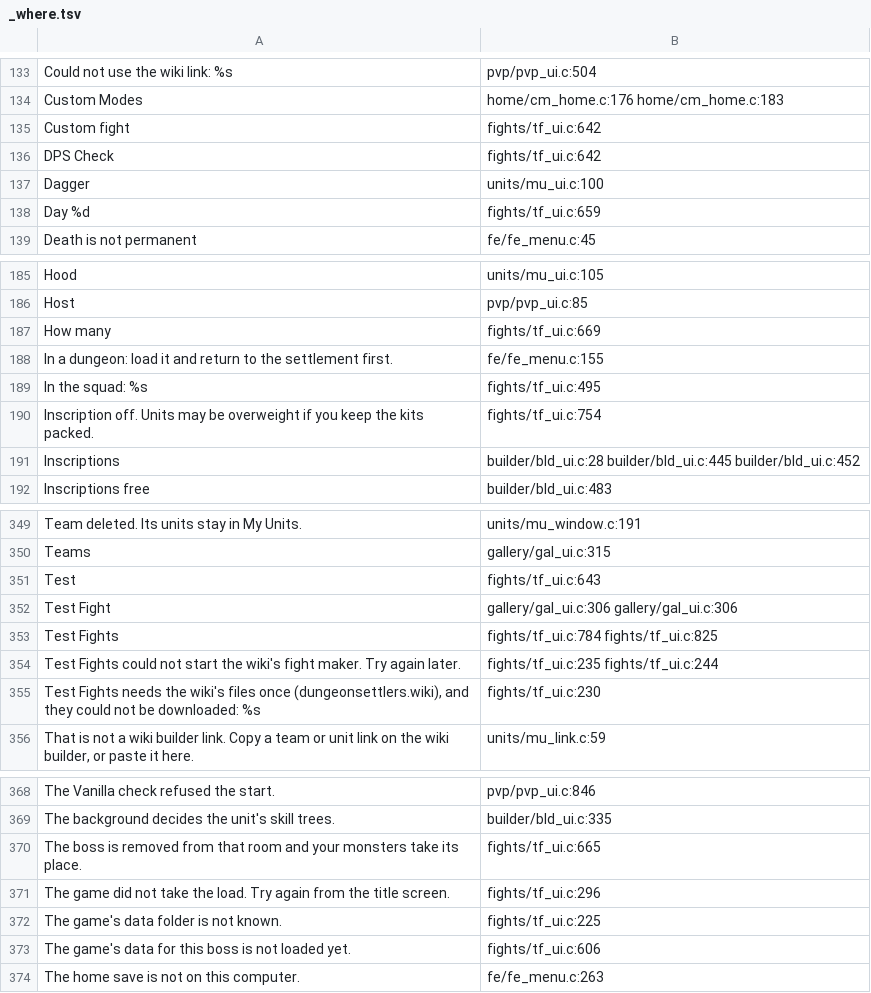
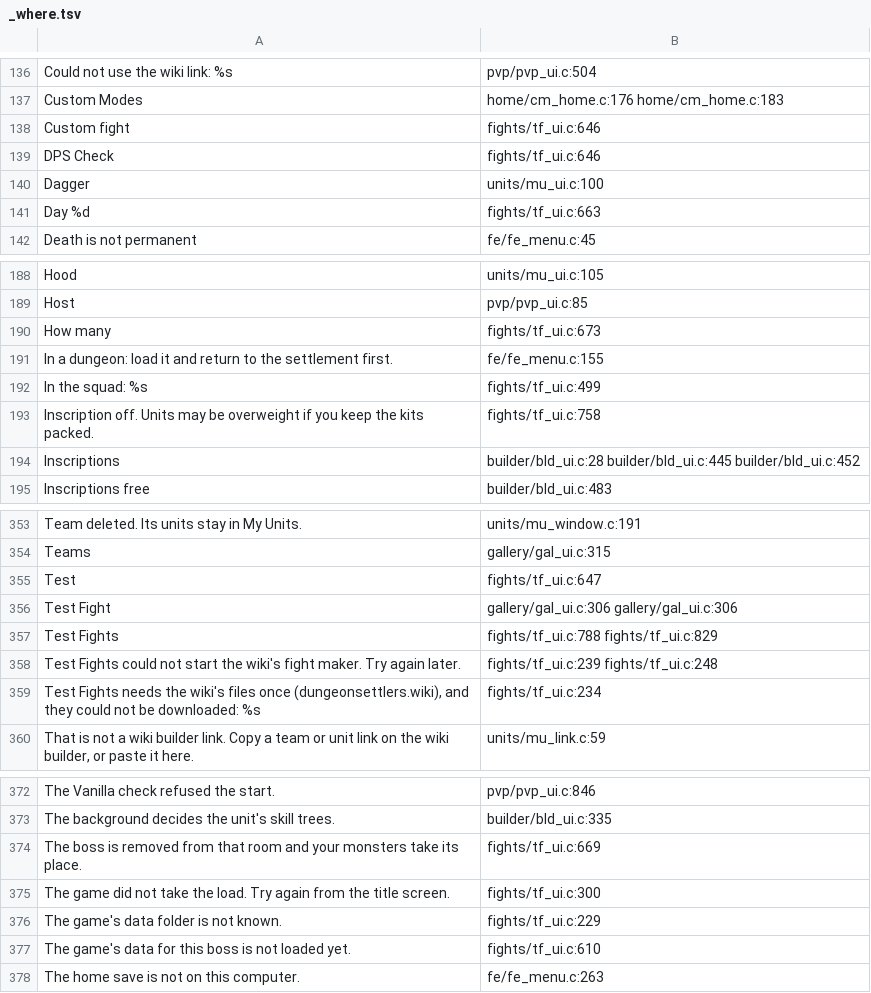
Before and after one commit to AmfiLogos/ds_custommodes, a TSV file: lang/_where.tsv, drawn as a sheet; only a part is shown, gaps mark what is left out; the diff covers the shown part only.

Commit message:
Test Fights: boss card art cut to its visible pixels; battle kit titles translated
- Boss card: the Body sprite is cut to the bounds of its mesh (Sprite.vertices) with Sprite.Create on the same
  texture, then fills the box (the Giant Stone Golem: 128x128 -> 57x56). Tight-packed atlas sprites stay as they are.
- Battle kit titles (wiki data, English) go through the shared i18n table: 4 titles in the 10 languages. The kit
  items keep the game's own item names.

```diff
--- a/lang/_where.tsv
+++ b/lang/_where.tsv
@@ -134,6 +137,6 @@
 "Custom Modes"	home/cm_home.c:176 home/cm_home.c:183
-"Custom fight"	fights/tf_ui.c:642
-"DPS Check"	fights/tf_ui.c:642
+"Custom fight"	fights/tf_ui.c:646
+"DPS Check"	fights/tf_ui.c:646
 "Dagger"	units/mu_ui.c:100
-"Day %d"	fights/tf_ui.c:659
+"Day %d"	fights/tf_ui.c:663
 "Death is not permanent"	fe/fe_menu.c:45
@@ -186,6 +189,6 @@
 "Host"	pvp/pvp_ui.c:85
-"How many"	fights/tf_ui.c:669
+"How many"	fights/tf_ui.c:673
 "In a dungeon: load it and return to the settlement first."	fe/fe_menu.c:155
-"In the squad: %s"	fights/tf_ui.c:495
-"Inscription off. Units may be overweight if you keep the kits packed."	fights/tf_ui.c:754
+"In the squad: %s"	fights/tf_ui.c:499
+"Inscription off. Units may be overweight if you keep the kits packed."	fights/tf_ui.c:758
 "Inscriptions"	builder/bld_ui.c:28 builder/bld_ui.c:445 builder/bld_ui.c:452
@@ -350,7 +354,7 @@
 "Teams"	gallery/gal_ui.c:315
-"Test"	fights/tf_ui.c:643
+"Test"	fights/tf_ui.c:647
 "Test Fight"	gallery/gal_ui.c:306 gallery/gal_ui.c:306
-"Test Fights"	fights/tf_ui.c:784 fights/tf_ui.c:825
-"Test Fights could not start the wiki's fight maker. Try again later."	fights/tf_ui.c:235 fights/tf_ui.c:244
-"Test Fights needs the wiki's files once (dungeonsettlers.wiki), and they could not be downloaded: %s"	fights/tf_ui.c:230
+"Test Fights"	fights/tf_ui.c:788 fights/tf_ui.c:829
+"Test Fights could not start the wiki's fight maker. Try again later."	fights/tf_ui.c:239 fights/tf_ui.c:248
+"Test Fights needs the wiki's files once (dungeonsettlers.wiki), and they could not be downloaded: %s"	fights/tf_ui.c:234
 "That is not a wiki builder link. Copy a team or unit link on the wiki builder, or paste it here."	units/mu_link.c:59
@@ -369,6 +373,6 @@
 "The background decides the unit's skill trees."	builder/bld_ui.c:335
-"The boss is removed from that room and your monsters take its place."	fights/tf_ui.c:665
-"The game did not take the load. Try again from the title screen."	fights/tf_ui.c:296
-"The game's data folder is not known."	fights/tf_ui.c:225
-"The game's data for this boss is not loaded yet."	fights/tf_ui.c:606
+"The boss is removed from that room and your monsters take its place."	fights/tf_ui.c:669
+"The game did not take the load. Try again from the title screen."	fights/tf_ui.c:300
+"The game's data folder is not known."	fights/tf_ui.c:229
+"The game's data for this boss is not loaded yet."	fights/tf_ui.c:610
 "The home save is not on this computer."	fe/fe_menu.c:263
```
Also changed, not shown: 4 added rows and 58 edited cells elsewhere in this file, 13 other files.
